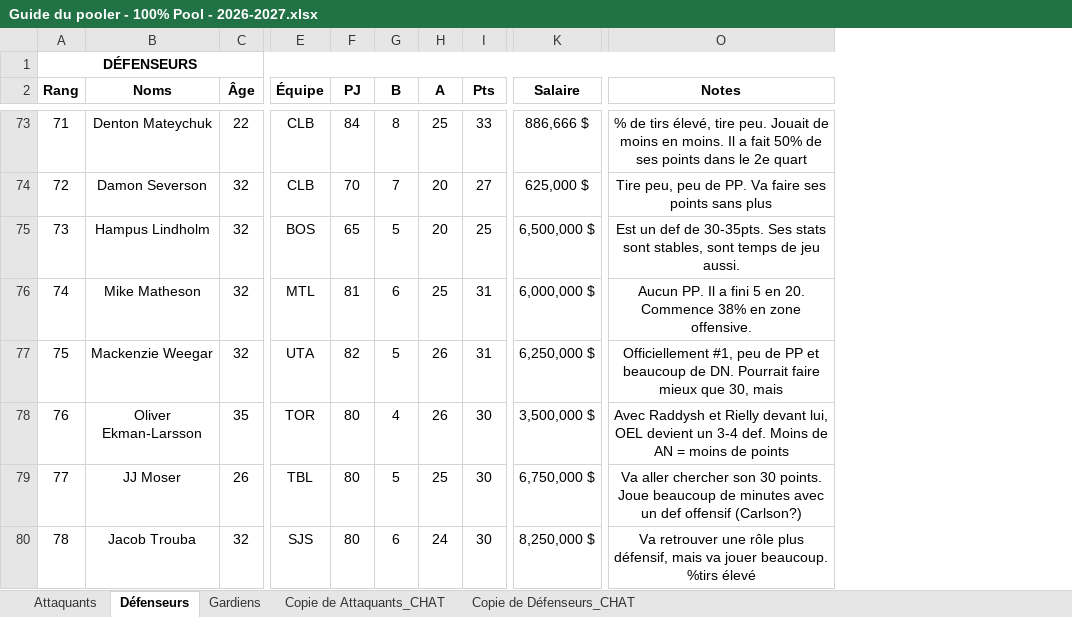
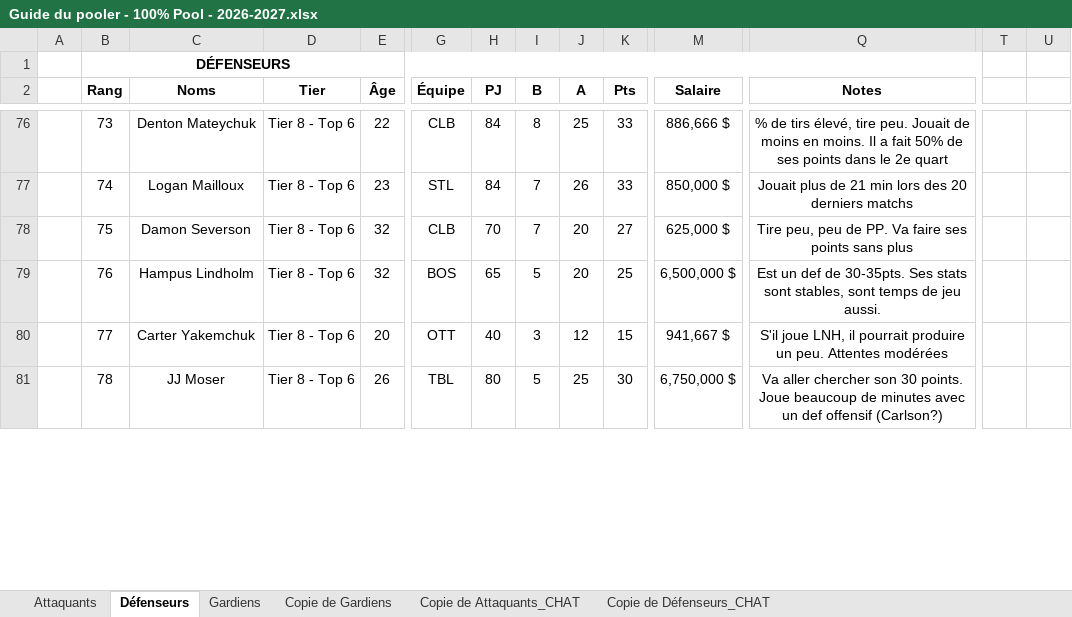
Before and after one commit to jeedey93/nhl_best_bet_bot, an Excel workbook: docs/poolers-guide/Guide du pooler - 100% Pool - 2026-2027.xlsx, sheet Défenseurs, drawn as a sheet; only a part is shown, gaps mark what is left out; values as stored, in another font and other column widths than the file's, no borders; charts and pictures and table styles not drawn; removed rows and columns are numbered as before the commit, all else as after; rows hold the shown columns only; the diff covers the shown part only; the diff names each change by its address in the sheet, - before the commit and + after, or states it on an @@ line.

```diff
--- a/docs/poolers-guide/Guide du pooler - 100% Pool - 2026-2027.xlsx (sheet Défenseurs)
+++ b/docs/poolers-guide/Guide du pooler - 100% Pool - 2026-2027.xlsx (sheet Défenseurs)
+sheet tab: Copie de Gardiens
+column A, empty
+column D (Tier), row 76: Tier 8 - Top 6; rows 78-81: all Tier 8 - Top 6
+column T, empty
+column U, empty
-B76 (Rang): 71
+B76 (Rang): 73
+row 77:  | 74 | Logan Mailloux | Tier 8 - Top 6 | 23 | STL | 84 | 7 | 26 | 33 | 850,000 $ | Jouait plus de 21 min lors des 20 derniers matchs
-B78 (Rang): 72
+B78 (Rang): 75
-B79 (Rang): 73
+B79 (Rang): 76
-row 76: 74 | Mike Matheson | 32 | MTL | 81 | 6 | 25 | 31 | 6,000,000 $ | Aucun PP. Il a fini 5 en 20. Commence 38% en zone offensive.
-row 77: 75 | Mackenzie Weegar | 32 | UTA | 82 | 5 | 26 | 31 | 6,250,000 $ | Officiellement #1, peu de PP et beaucoup de DN. Pourrait faire mieux que 30, mais
-row 78: 76 | Oliver Ekman-Larsson | 35 | TOR | 80 | 4 | 26 | 30 | 3,500,000 $ | Avec Raddysh et Rielly devant lui, OEL devient un 3-4 def. Moins de AN = moins de points
-C80 (Noms): JJ Moser
+C80 (Noms): Carter Yakemchuk
-E80 (Âge): 26
+E80 (Âge): 20
-G80 (Équipe): TBL
+G80 (Équipe): OTT
-H80 (PJ): 80
+H80 (PJ): 40
-I80 (B): 5
+I80 (B): 3
-J80 (A): 25
+J80 (A): 12
-K80 (Pts): 30
+K80 (Pts): 15
-M80 (Salaire): 6,750,000 $
+M80 (Salaire): 941,667 $
-Q80 (Notes): Va aller chercher son 30 points. Joue beaucoup de minutes avec un def offensif (Carlson?)
+Q80 (Notes): S'il joue LNH, il pourrait produire un peu. Attentes modérées
-C81 (Noms): Jacob Trouba
+C81 (Noms): JJ Moser
-E81 (Âge): 32
+E81 (Âge): 26
-G81 (Équipe): SJS
+G81 (Équipe): TBL
-I81 (B): 6
+I81 (B): 5
-J81 (A): 24
+J81 (A): 25
-M81 (Salaire): 8,250,000 $
+M81 (Salaire): 6,750,000 $
-Q81 (Notes): Va retrouver une rôle plus défensif, mais va jouer beaucoup. %tirs élevé
+Q81 (Notes): Va aller chercher son 30 points. Joue beaucoup de minutes avec un def offensif (Carlson?)
```
Also changed, not shown: 10 added rows, 7 removed rows, 1 added column, 167 edited cells and cell formats elsewhere in this sheet, sheet Gardiens, sheet Attaquants, formulas that keep their value, charts or pictures, 2 other files.
